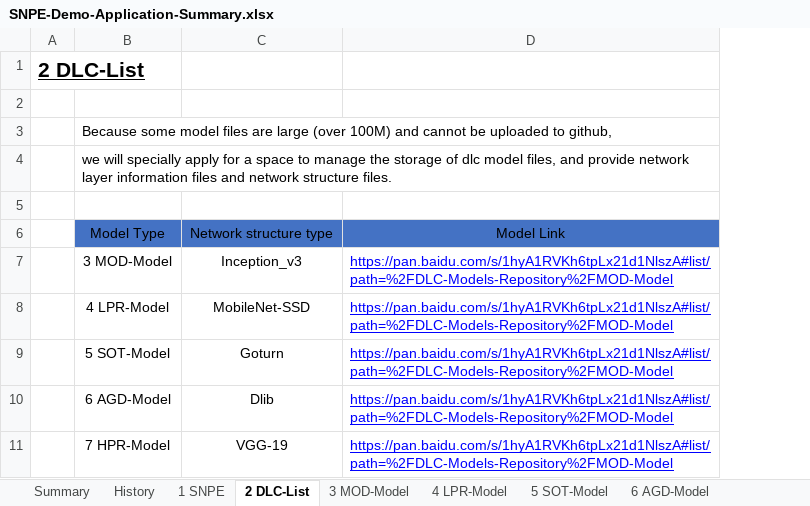
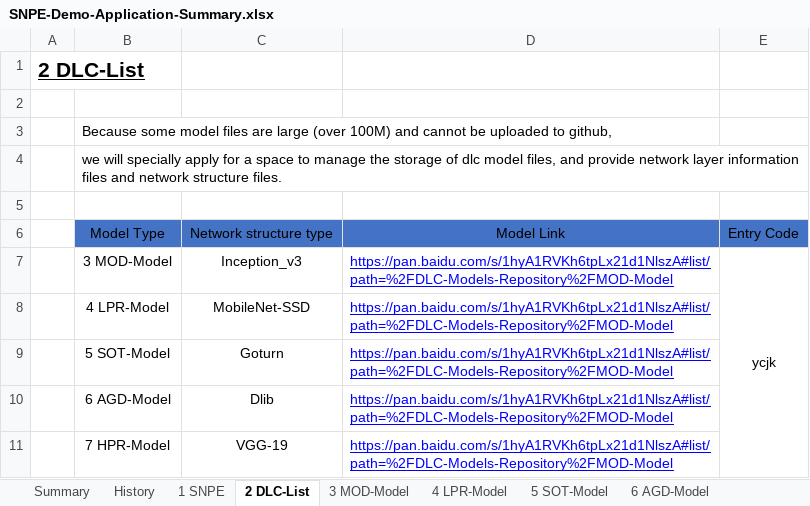
Before and after one commit to ThunderSoft-XA/DLC-Models-Repository, an Excel workbook: SNPE-Demo-Application-Summary.xlsx, sheet 2 DLC-List, drawn as a sheet; values as stored, in another font and other column widths than the file's, no borders; the diff names each change by its address in the sheet, - before the commit and + after, or states it on an @@ line.

Commit message:
second modify

```diff
--- a/SNPE-Demo-Application-Summary.xlsx (sheet 2 DLC-List)
+++ b/SNPE-Demo-Application-Summary.xlsx (sheet 2 DLC-List)
+column E, rows 6-7: Entry Code | ycjk
```
